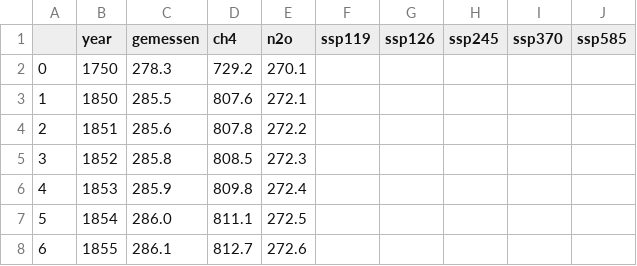
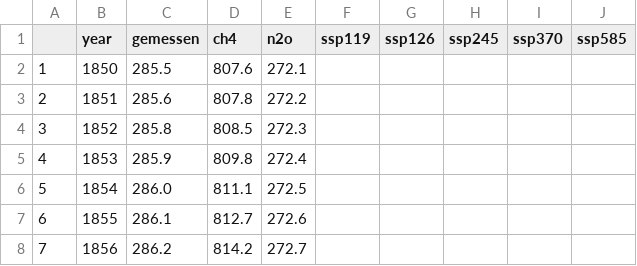
Before and after one commit to programlich/climate_dashboard, a CSV file: Analysis/data/co2_concentration_total.csv, drawn as a sheet; only a part is shown; the shorter side is filled out with more unchanged rows.

```diff
--- a/Analysis/data/co2_concentration_total.csv
+++ b/Analysis/data/co2_concentration_total.csv
@@ -1,3 +1,2 @@
 ,year,gemessen,ch4,n2o,ssp119,ssp126,ssp245,ssp370,ssp585
-0,1750,278.3,729.2,270.1,,,,,
 1,1850,285.5,807.6,272.1,,,,,
```
Also changed, not shown: 4 other files.
